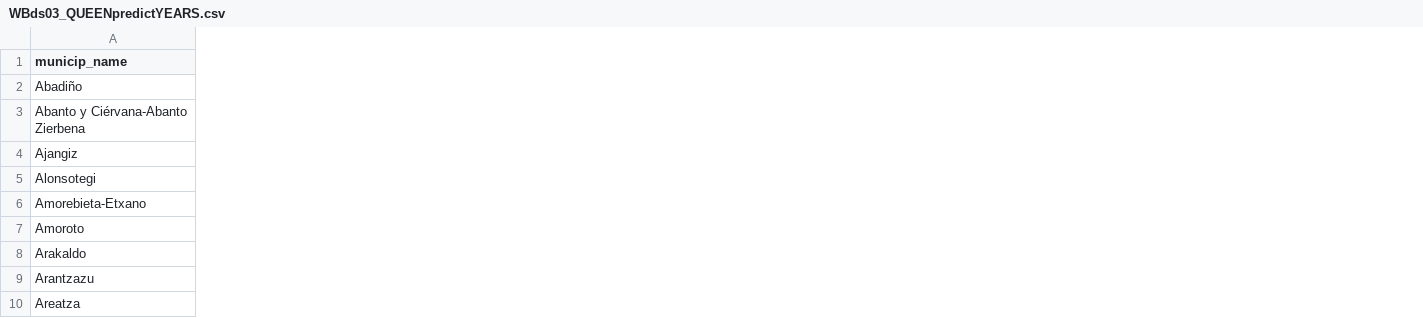
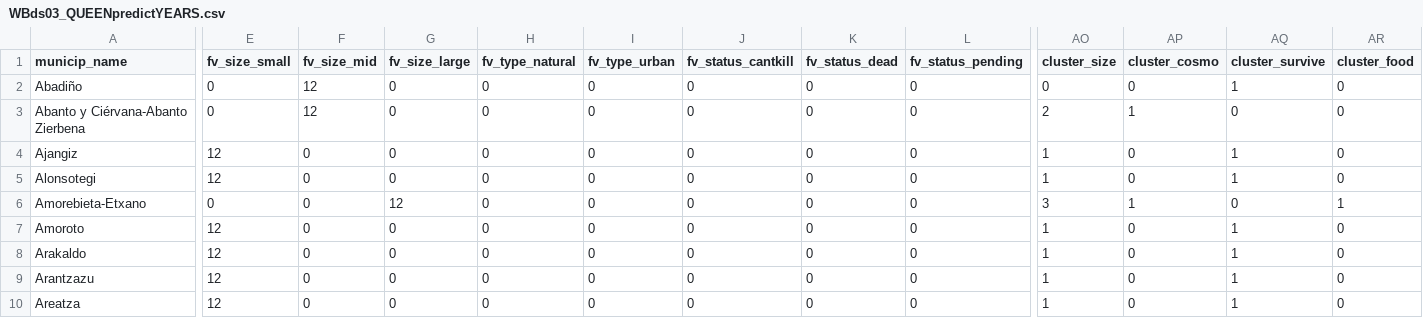
Before and after one commit to IEwaspbusters/KopuruVespaCompetitionIE, a CSV file: Competition_subs/2021-05-26_submit/Feeder_years/WBds03_QUEENpredictYEARS.csv, drawn as a sheet; only a part is shown, gaps mark what is left out; the diff covers the shown part only; the diff names each change by its address in the sheet, - before the commit and + after, or states it on an @@ line.

Commit message:
Clusterization for NESTS months and years ready for testing

```diff
--- a/Competition_subs/2021-05-26_submit/Feeder_years/WBds03_QUEENpredictYEARS.csv
+++ b/Competition_subs/2021-05-26_submit/Feeder_years/WBds03_QUEENpredictYEARS.csv
+column E (fv_size_small), rows 2-10: 0 | 0 | 12 | 12 | 0 | 12 | 12 | 12 | 12
+column F (fv_size_mid), rows 2-10: 12 | 12 | 0 | 0 | 0 | 0 | 0 | 0 | 0
+column G (fv_size_large), rows 2-10: 0 | 0 | 0 | 0 | 12 | 0 | 0 | 0 | 0
+column H (fv_type_natural), rows 2-10: all 0
+column I (fv_type_urban), rows 2-10: all 0
+column J (fv_status_cantkill), rows 2-10: all 0
+column K (fv_status_dead), rows 2-10: all 0
+column L (fv_status_pending), rows 2-10: all 0
+column AO (cluster_size), rows 2-10: 0 | 2 | 1 | 1 | 3 | 1 | 1 | 1 | 1
+column AP (cluster_cosmo), rows 2-10: 0 | 1 | 0 | 0 | 1 | 0 | 0 | 0 | 0
+column AQ (cluster_survive), rows 2-10: 1 | 0 | 1 | 1 | 0 | 1 | 1 | 1 | 1
+column AR (cluster_food), rows 2-10: 0 | 0 | 0 | 0 | 1 | 0 | 0 | 0 | 0
```
Also changed, not shown: 4 added columns and 18 edited cells elsewhere in this file, Competition_subs/2021-05-26_submit/Feeder_months/WBds03_QUEENpredictMONTHS.csv, Competition_subs/2021-05-26_submit/Feeder_months/WBds03_QUEENtrainMONTHS.csv, 3 other files.
